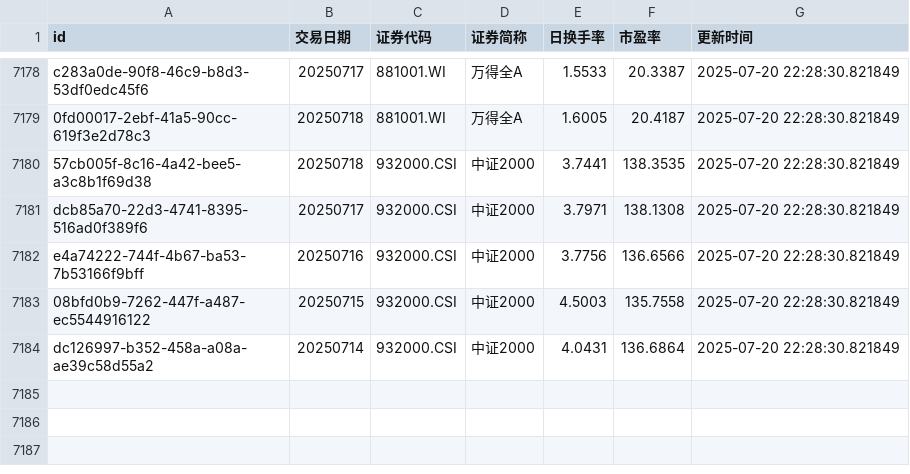
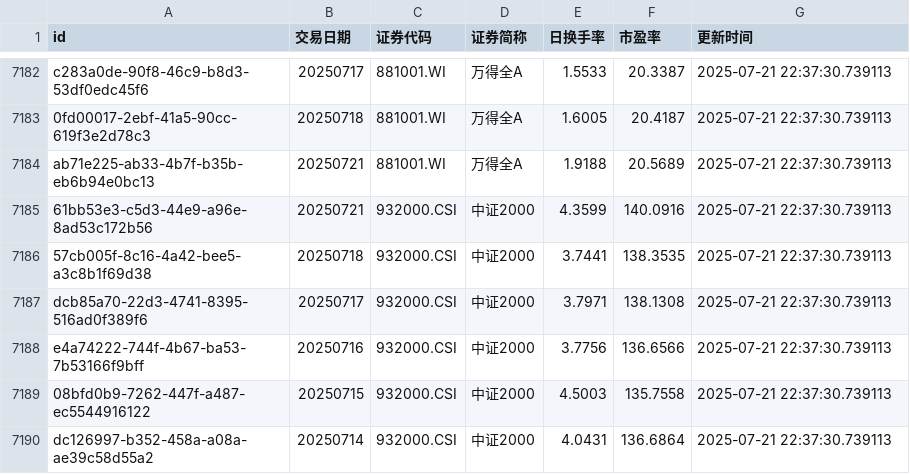
Before and after one commit to ha5h6r000wn/st_idx_visualizer, a CSV file: data/csv/index_valuations.csv, drawn as a sheet; only a part is shown, gaps mark what is left out; addresses are those after the commit; the diff covers the shown part only; the diff names each change by its address in the sheet, - before the commit and + after, or states it on an @@ line.

```diff
--- a/data/csv/index_valuations.csv
+++ b/data/csv/index_valuations.csv
-G7182:G7183 (更新时间): 2025-07-20 22:28:30.821849
+G7182:G7183 (更新时间): 2025-07-21 22:37:30.739113
+row 7184: ab71e225-ab33-4b7f-b35b-eb6b94e0bc13 | 20250721 | 881001.WI | 万得全A | 1.9188 | 20.5689 | 2025-07-21 22:37:30.739113
+row 7185: 61bb53e3-c5d3-44e9-a96e-8ad53c172b56 | 20250721 | 932000.CSI | 中证2000 | 4.3599 | 140.0916 | 2025-07-21 22:37:30.739113
-G7186:G7190 (更新时间): 2025-07-20 22:28:30.821849
+G7186:G7190 (更新时间): 2025-07-21 22:37:30.739113
```
Also changed, not shown: 8 added rows, 4 removed rows and 19 edited cells elsewhere in this file, data/csv/bond_yields.csv, 2 other files.
